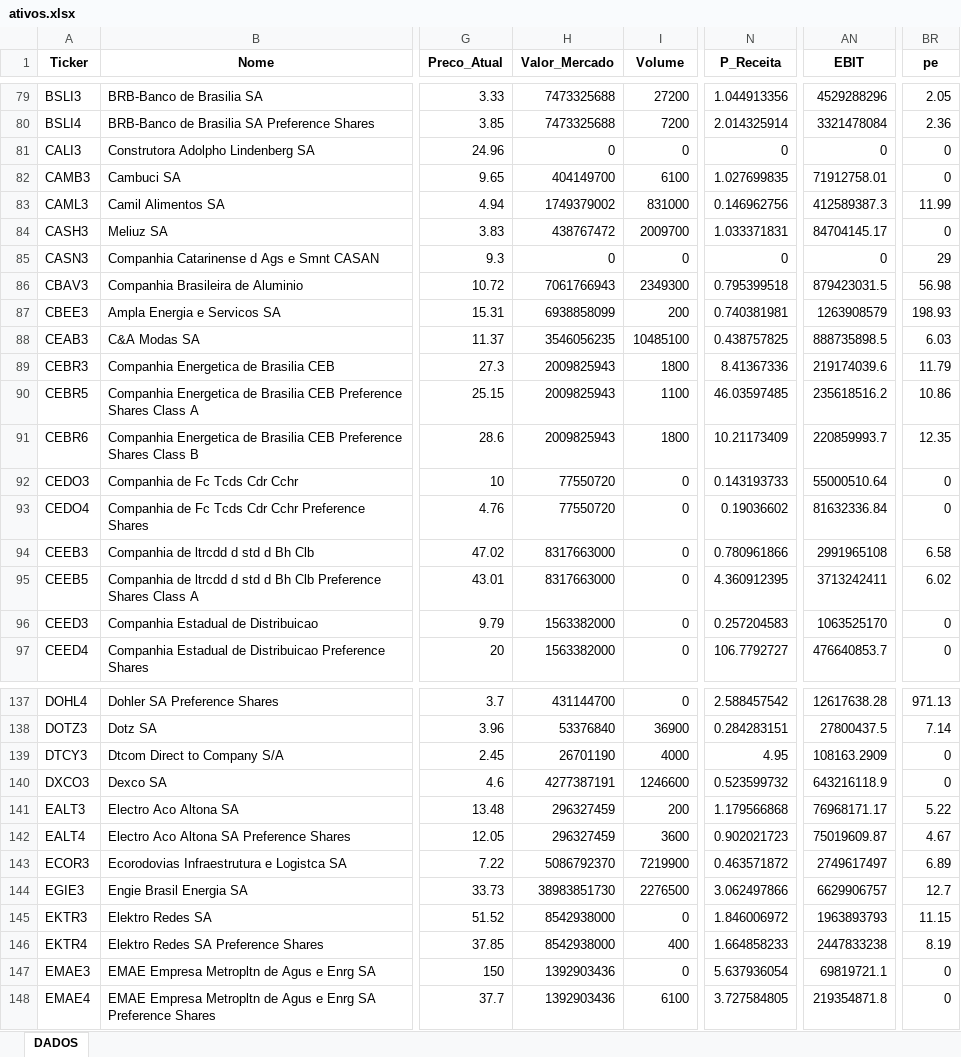
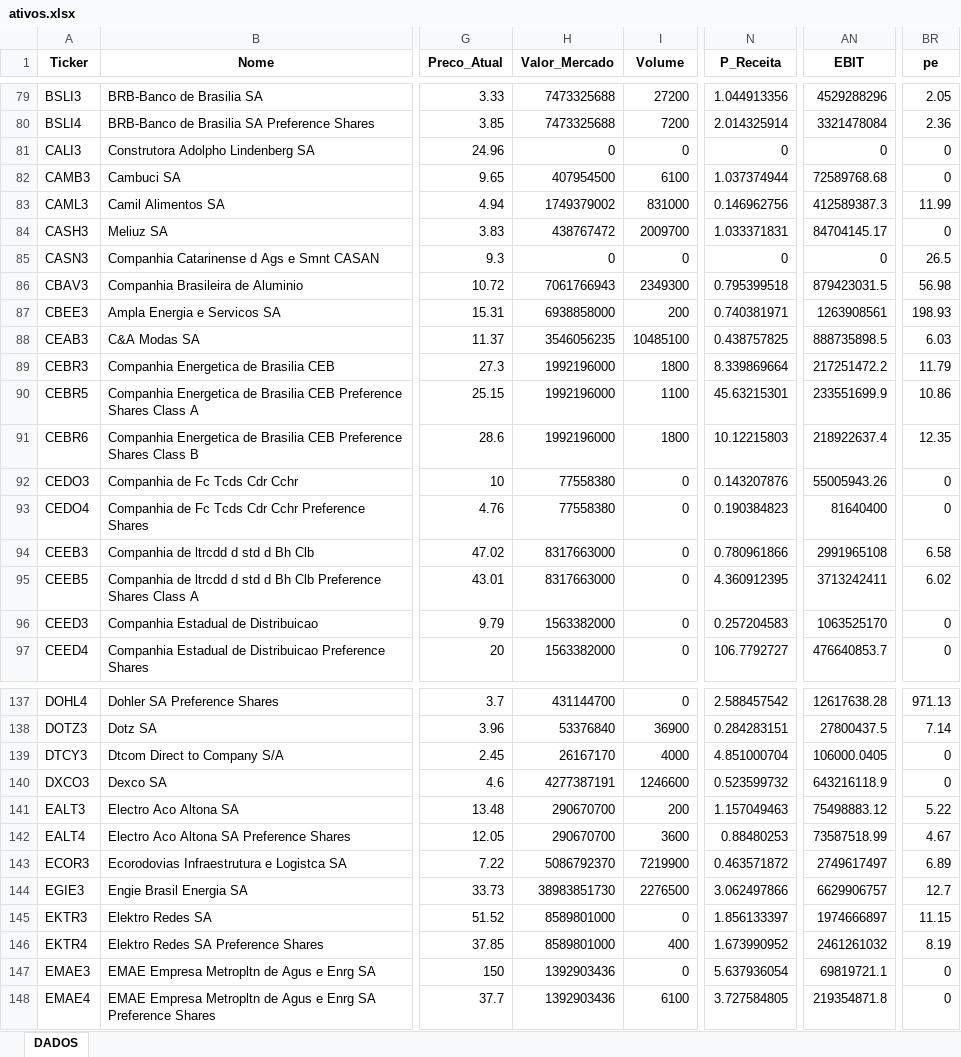
Before and after one commit to carlossobral/sobral_invest, an Excel workbook: data/ativos.xlsx, sheet DADOS, drawn as a sheet; only a part is shown, gaps mark what is left out; values as stored, in another font and other column widths than the file's, no borders; the diff covers the shown part only; the diff names each change by its address in the sheet, - before the commit and + after, or states it on an @@ line.

```diff
--- a/data/ativos.xlsx (sheet DADOS)
+++ b/data/ativos.xlsx (sheet DADOS)
-H82 (Valor_Mercado): 404149700
+H82 (Valor_Mercado): 407954500
-N82 (P_Receita): 1.027699835
+N82 (P_Receita): 1.037374944
-AN82 (EBIT): 71912758.01
+AN82 (EBIT): 72589768.68
-BR85 (pe): 29
+BR85 (pe): 26.5
-H87 (Valor_Mercado): 6938858099
+H87 (Valor_Mercado): 6938858000
-N87 (P_Receita): 0.740381981
+N87 (P_Receita): 0.740381971
-AN87 (EBIT): 1263908579
+AN87 (EBIT): 1263908561
-H89:H91 (Valor_Mercado): 2009825943
+H89:H91 (Valor_Mercado): 1992196000
-N89 (P_Receita): 8.41367336
+N89 (P_Receita): 8.339869664
-AN89 (EBIT): 219174039.6
+AN89 (EBIT): 217251472.2
-N90 (P_Receita): 46.03597485
+N90 (P_Receita): 45.63215301
-AN90 (EBIT): 235618516.2
+AN90 (EBIT): 233551699.9
-N91 (P_Receita): 10.21173409
+N91 (P_Receita): 10.12215803
-AN91 (EBIT): 220859993.7
+AN91 (EBIT): 218922637.4
-H92:H93 (Valor_Mercado): 77550720
+H92:H93 (Valor_Mercado): 77558380
-N92 (P_Receita): 0.143193733
+N92 (P_Receita): 0.143207876
-AN92 (EBIT): 55000510.64
+AN92 (EBIT): 55005943.26
-N93 (P_Receita): 0.19036602
+N93 (P_Receita): 0.190384823
-AN93 (EBIT): 81632336.84
+AN93 (EBIT): 81640400
-H139 (Valor_Mercado): 26701190
+H139 (Valor_Mercado): 26167170
-N139 (P_Receita): 4.95
+N139 (P_Receita): 4.851000704
-AN139 (EBIT): 108163.2909
+AN139 (EBIT): 106000.0405
-H141:H142 (Valor_Mercado): 296327459
+H141:H142 (Valor_Mercado): 290670700
-N141 (P_Receita): 1.179566868
+N141 (P_Receita): 1.157049463
-AN141 (EBIT): 76968171.17
+AN141 (EBIT): 75498883.12
-N142 (P_Receita): 0.902021723
+N142 (P_Receita): 0.88480253
-AN142 (EBIT): 75019609.87
+AN142 (EBIT): 73587518.99
-H145:H146 (Valor_Mercado): 8542938000
+H145:H146 (Valor_Mercado): 8589801000
-N145 (P_Receita): 1.846006972
+N145 (P_Receita): 1.856133397
-AN145 (EBIT): 1963893793
+AN145 (EBIT): 1974666897
-N146 (P_Receita): 1.664858233
+N146 (P_Receita): 1.673990952
-AN146 (EBIT): 2447833238
+AN146 (EBIT): 2461261032
```
Also changed, not shown: 148 edited cells elsewhere in this sheet, 1 other file.
